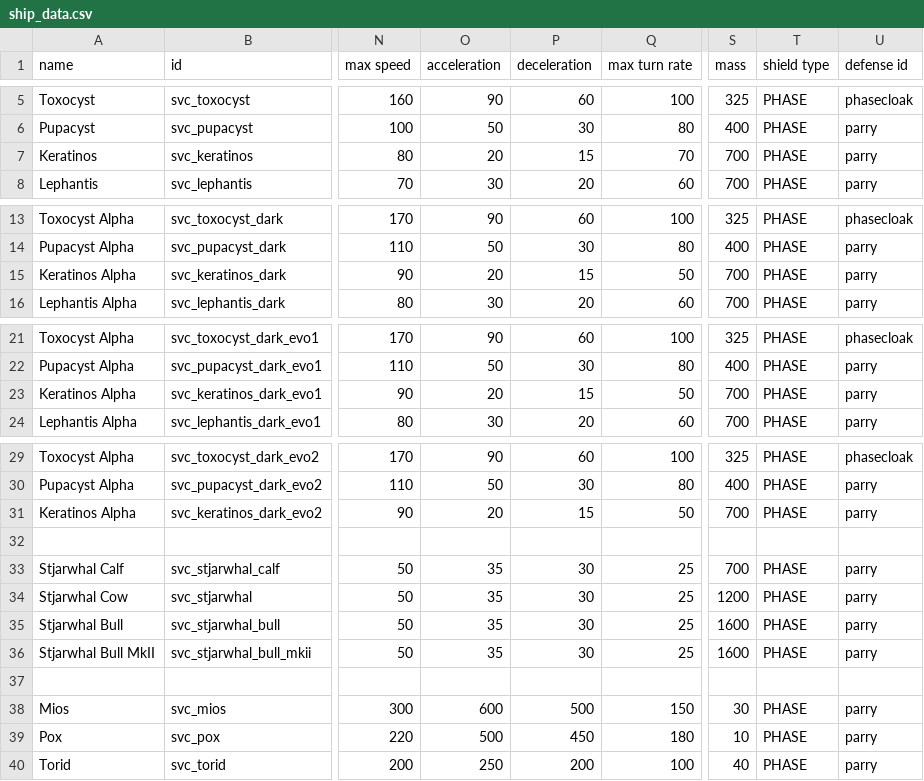
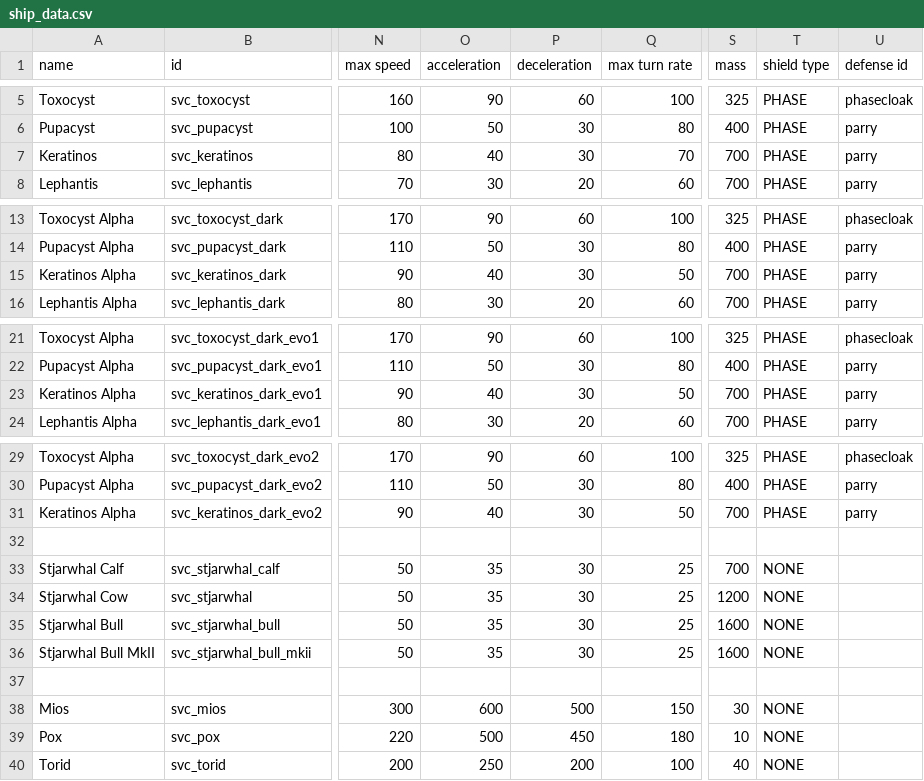
Before and after one commit to DesperatePeter/starsector-symbiotic-void-creatures, a CSV file: data/hulls/ship_data.csv, drawn as a sheet; only a part is shown, gaps mark what is left out; the diff names each change by its address in the sheet, - before the commit and + after, or states it on an @@ line.

```diff
--- a/data/hulls/ship_data.csv
+++ b/data/hulls/ship_data.csv
-O7 (acceleration): 20
+O7 (acceleration): 40
-P7 (deceleration): 15
+P7 (deceleration): 30
-O15 (acceleration): 20
+O15 (acceleration): 40
-P15 (deceleration): 15
+P15 (deceleration): 30
-O23 (acceleration): 20
+O23 (acceleration): 40
-P23 (deceleration): 15
+P23 (deceleration): 30
-O31 (acceleration): 20
+O31 (acceleration): 40
-P31 (deceleration): 15
+P31 (deceleration): 30
-T33:T36 (shield type): PHASE
+T33:T36 (shield type): NONE
-U33:U36 (defense id): parry
+U33:U36 (defense id): (empty)
-T38:T40 (shield type): PHASE
+T38:T40 (shield type): NONE
-U38:U40 (defense id): parry
+U38:U40 (defense id): (empty)
```
Also changed, not shown: data/shipsystems/ship_systems.csv, 1 other file.
